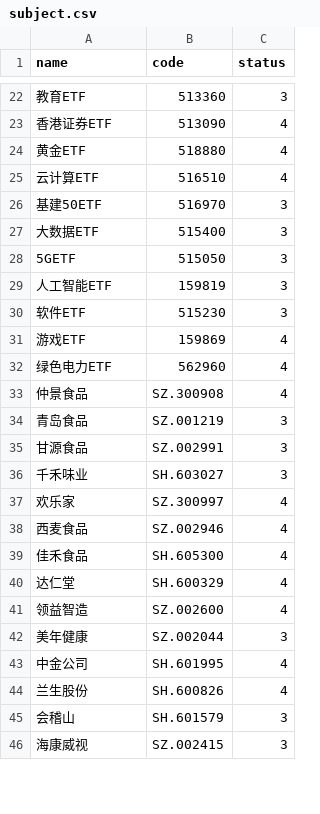
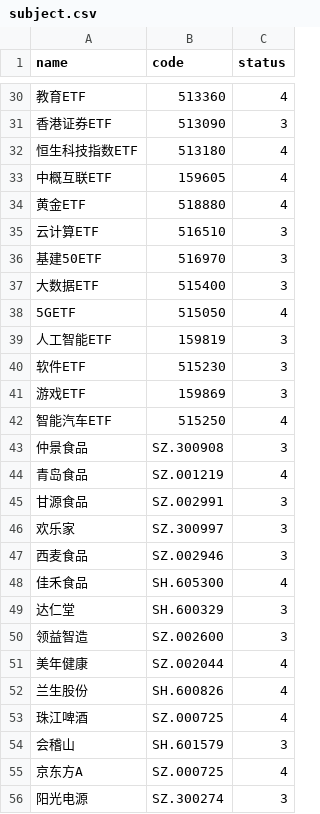
Before and after one commit to aptentity/apt_trade, a CSV file: object/subject.csv, drawn as a sheet; only a part is shown, gaps mark what is left out; the diff covers the shown part only.

```diff
--- a/object/subject.csv
+++ b/object/subject.csv
@@ -22,25 +30,27 @@ name,code,status
-教育ETF,513360,3
-香港证券ETF,513090,4
+教育ETF,513360,4
+香港证券ETF,513090,3
+恒生科技指数ETF,513180,4
+中概互联ETF,159605,4
 黄金ETF,518880,4
-云计算ETF,516510,4
+云计算ETF,516510,3
 基建50ETF,516970,3
 大数据ETF,515400,3
-5GETF,515050,3
+5GETF,515050,4
 人工智能ETF,159819,3
 软件ETF,515230,3
-游戏ETF,159869,4
-绿色电力ETF,562960,4
-仲景食品,SZ.300908,4
-青岛食品,SZ.001219,3
+游戏ETF,159869,3
+智能汽车ETF,515250,4
+仲景食品,SZ.300908,3
+青岛食品,SZ.001219,4
 甘源食品,SZ.002991,3
-千禾味业,SH.603027,3
-欢乐家,SZ.300997,4
-西麦食品,SZ.002946,4
+欢乐家,SZ.300997,3
+西麦食品,SZ.002946,3
 佳禾食品,SH.605300,4
-达仁堂,SH.600329,4
-领益智造,SZ.002600,4
-美年健康,SZ.002044,3
-中金公司,SH.601995,4
+达仁堂,SH.600329,3
+领益智造,SZ.002600,3
+美年健康,SZ.002044,4
 兰生股份,SH.600826,4
+珠江啤酒,SZ.000725,4
 会稽山,SH.601579,3
-海康威视,SZ.002415,3
+京东方A,SZ.000725,4
+阳光电源,SZ.300274,3
```
Also changed, not shown: 10 added rows, 5 removed rows and 23 edited cells elsewhere in this file, object/etf_new.csv, object/stock.csv, 7 other files.
